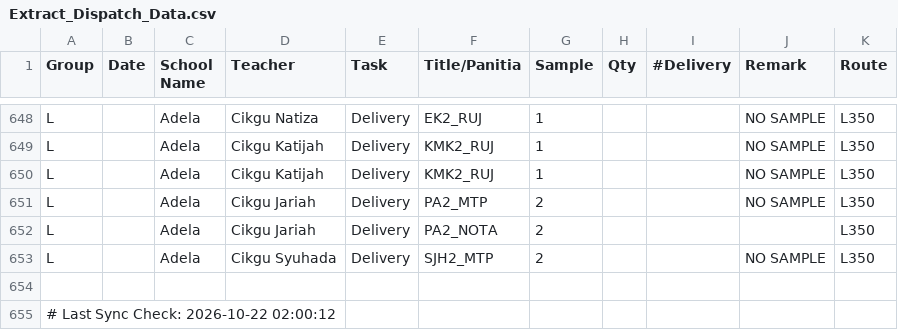
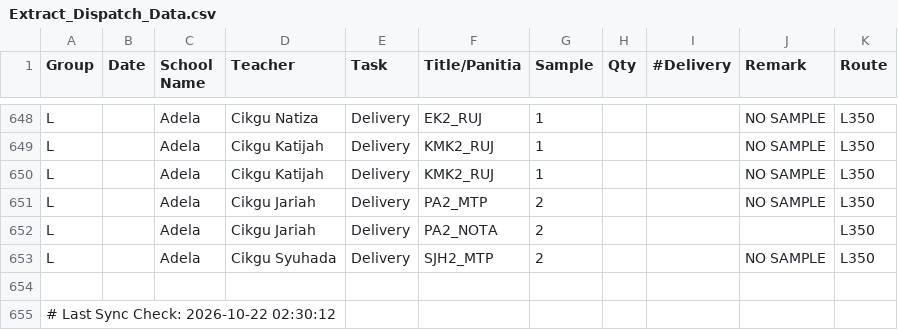
Before and after one commit to myscholar2298-coder/myscholar-dashboard, a CSV file: Extract_Dispatch_Data.csv, drawn as a sheet; only a part is shown, gaps mark what is left out.

Commit message:
Automated CSV update via Task Scheduler at 2026-10-22 02:30:12

```diff
--- a/Extract_Dispatch_Data.csv
+++ b/Extract_Dispatch_Data.csv
@@ -654,2 +654,2 @@ L,,Adela,Cikgu Syuhada,Delivery,SJH2_MTP,2,,,NO SAMPLE,L350
 
-# Last Sync Check: 2026-10-22 02:00:12
+# Last Sync Check: 2026-10-22 02:30:12
```
